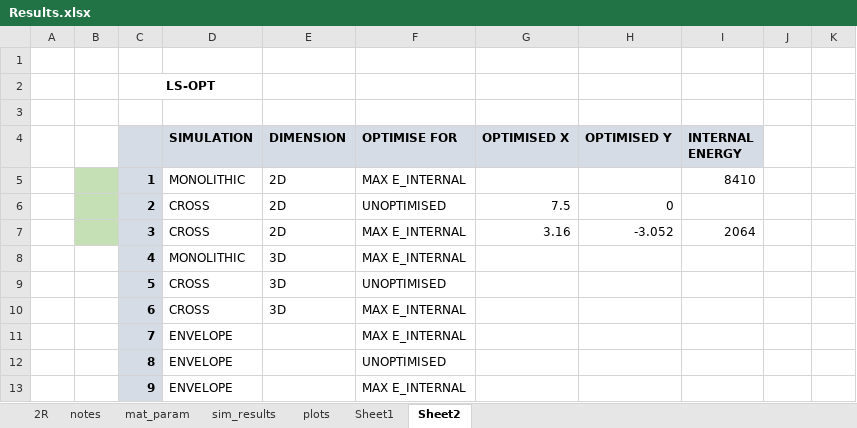
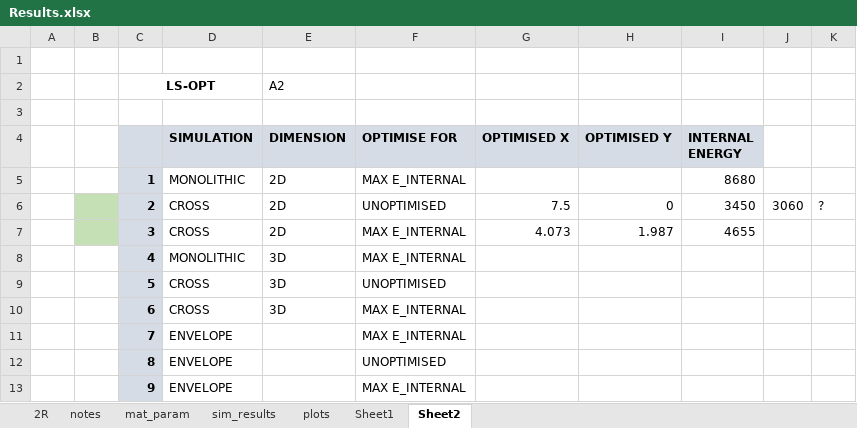
Before and after one commit to amoudes/HVI, an Excel workbook: Results.xlsx, sheet Sheet2, drawn as a sheet; values as stored, in another font and other column widths than the file's, no borders; the diff names each change by its address in the sheet, - before the commit and + after, or states it on an @@ line.

```diff
--- a/Results.xlsx (sheet Sheet2)
+++ b/Results.xlsx (sheet Sheet2)
-E2 (DIMENSION): (empty)
+E2 (DIMENSION): A2
-B5 fill: #C5E0B4
+B5 fill: none
-I5 (INTERNAL ENERGY): 8410
+I5 (INTERNAL ENERGY): 8680
-I6 (INTERNAL ENERGY): (empty)
+I6 (INTERNAL ENERGY): 3450
-J6: (empty)
+J6: 3060
-K6: (empty)
+K6: ?
-G7 (OPTIMISED X): 3.16
+G7 (OPTIMISED X): 4.073
-H7 (OPTIMISED Y): -3.052
+H7 (OPTIMISED Y): 1.987
-I7 (INTERNAL ENERGY): 2064
+I7 (INTERNAL ENERGY): 4655
```
Also changed, not shown: 9 other files.
